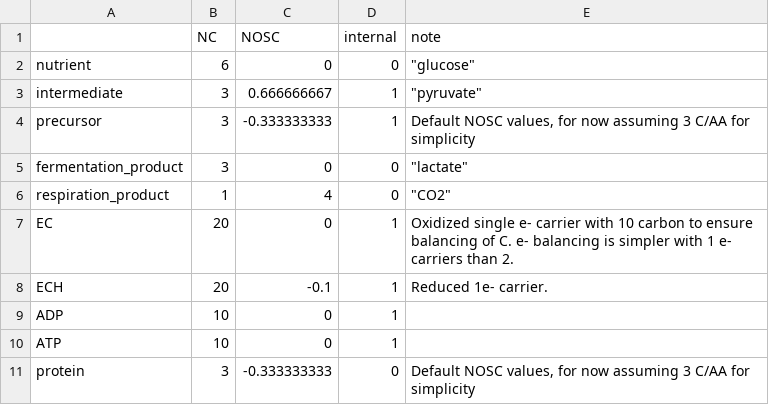
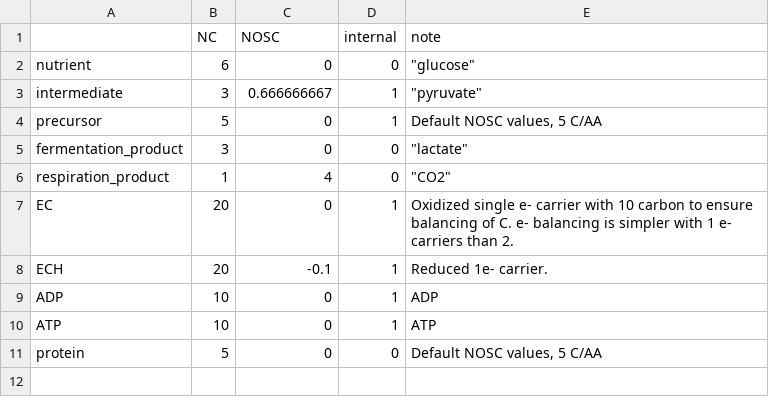
Before and after one commit to flamholz/redox-proteome, a CSV file: notebooks/base_molecular_props.csv, drawn as a sheet.

```diff
--- a/notebooks/base_molecular_props.csv
+++ b/notebooks/base_molecular_props.csv
@@ -3,3 +3,3 @@ nutrient,6,0,0,"""glucose"""
 intermediate,3,0.666666667,1,"""pyruvate"""
-precursor,3,-0.333333333,1,"Default NOSC values, for now assuming 3 C/AA for simplicity"
+precursor,5,0,1,"Default NOSC values, 5 C/AA"
 fermentation_product,3,0,0,"""lactate"""
@@ -8,4 +8,4 @@ EC,20,0,1,Oxidized single e- carrier with 10 carbon to ensure balancing of C. e-
 ECH,20,-0.1,1,Reduced 1e- carrier.
-ADP,10,0,1,
-ATP,10,0,1,
-protein,3,-0.333333333,0,"Default NOSC values, for now assuming 3 C/AA for simplicity"
+ADP,10,0,1,ADP
+ATP,10,0,1,ATP
+protein,5,0,0,"Default NOSC values, 5 C/AA"
```
Also changed, not shown: notebooks/base_stoich_matrix.csv, 2 other files.
